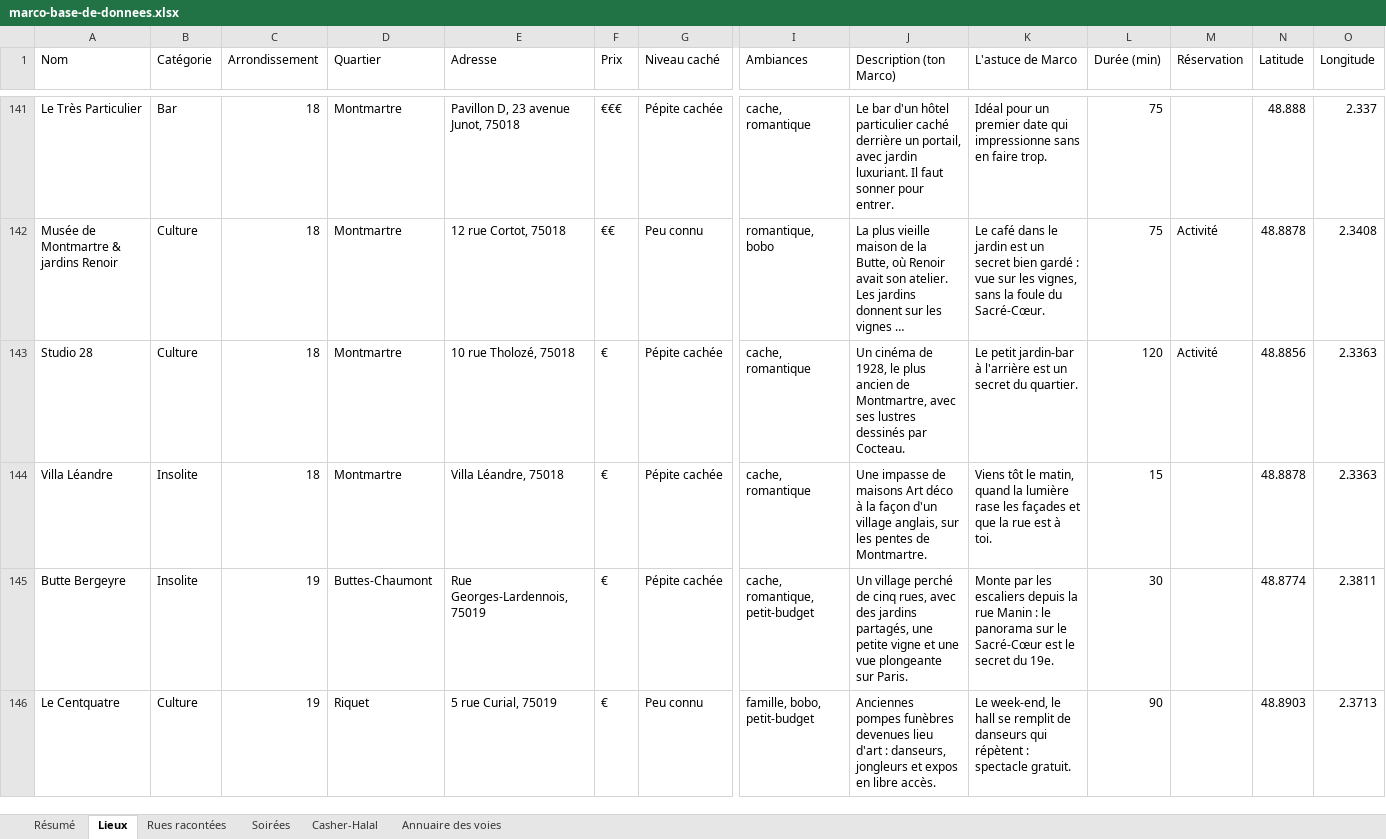
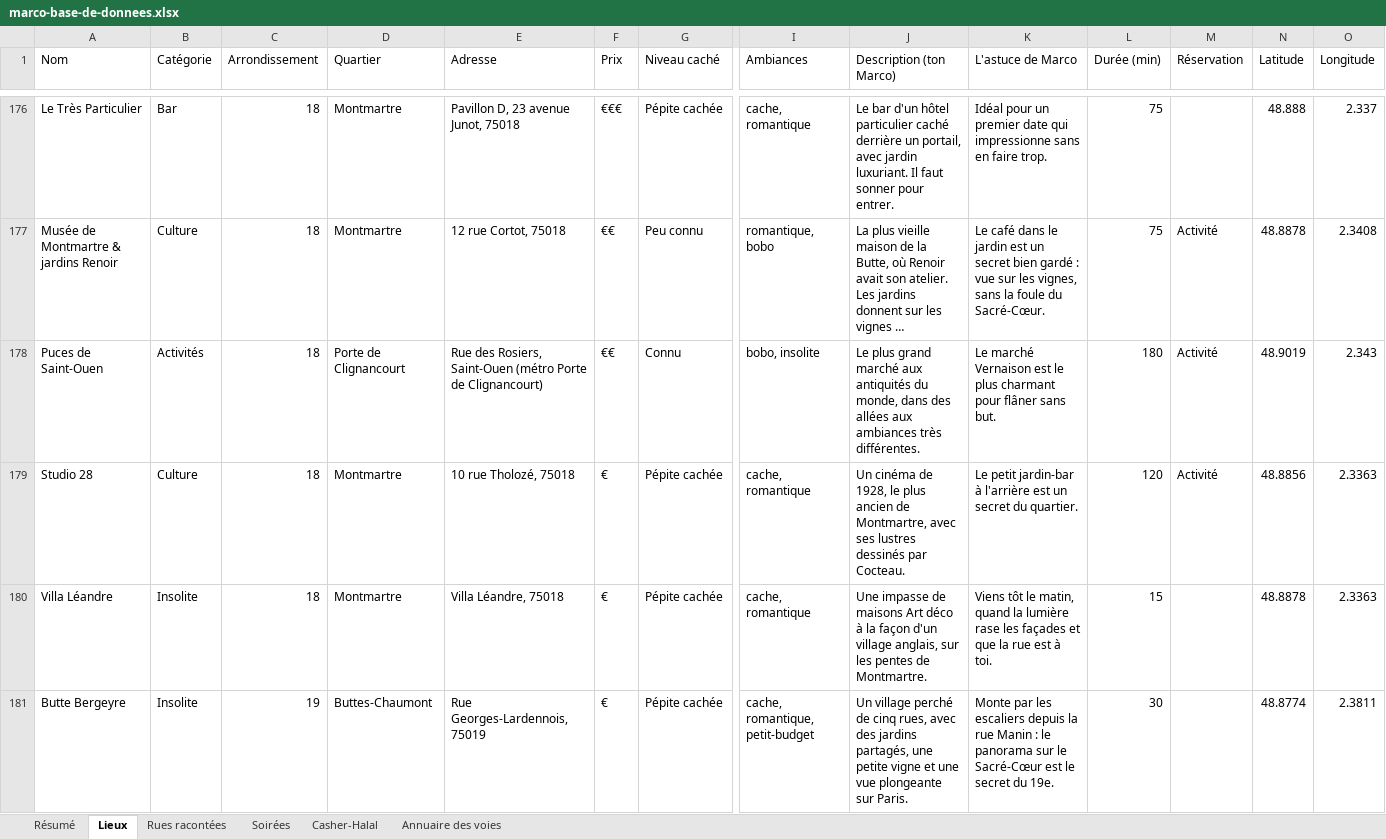
Before and after one commit to samueluzan13-hue/conciergerie-sportive, an Excel workbook: exports/marco-base-de-donnees.xlsx, sheet Lieux, drawn as a sheet; only a part is shown, gaps mark what is left out; the shorter side is filled out with more unchanged rows; long unchanged cells end in …; values as stored, in another font and other column widths than the file's, no cell formats; rows hold the shown columns only; the diff covers the shown part only; the diff names each change by its address in the sheet, - before the commit and + after, or states it on an @@ line.

```diff
--- a/exports/marco-base-de-donnees.xlsx (sheet Lieux)
+++ b/exports/marco-base-de-donnees.xlsx (sheet Lieux)
+row 178: Puces de Saint-Ouen | Activités | 18 | Porte de Clignancourt | Rue des Rosiers, Saint-Ouen (métro Porte de Clignancourt) | €€ | Connu | bobo, insolite | Le plus grand marché aux antiquités du monde, dans des allées aux ambiances très différentes. | Le marché Vernaison est le plus charmant pour flâner sans but. | 180 | Activité | 48.9019 | 2.343
```
Also changed, not shown: 39 added rows and 26 edited cells elsewhere in this sheet, sheet Résumé, cell formats, 13 other files.
